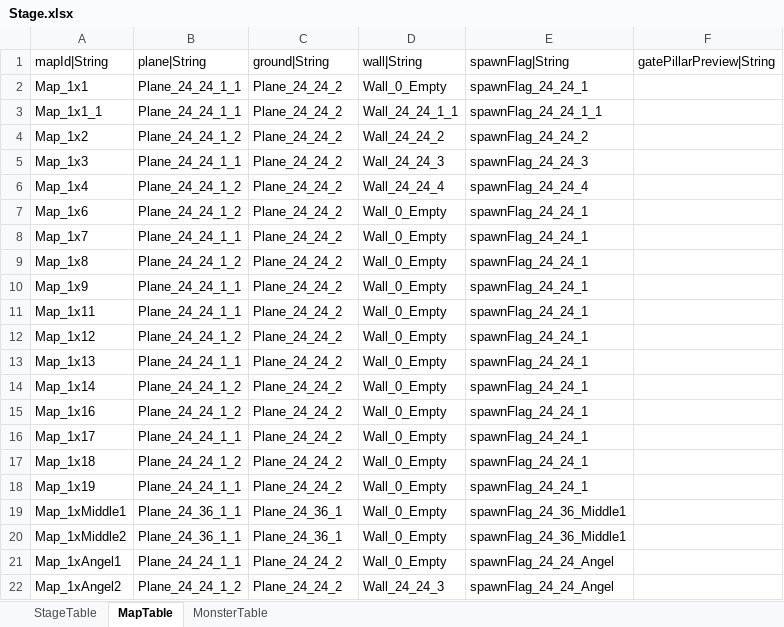
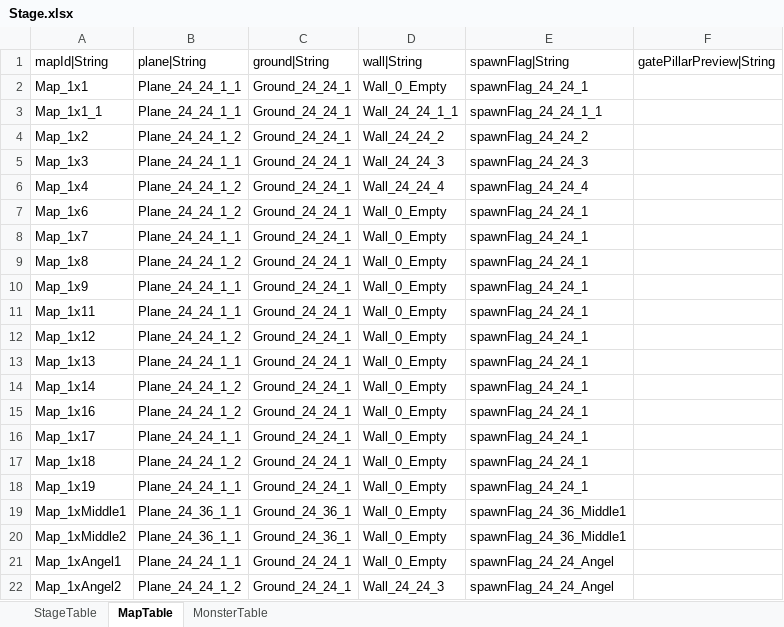
Before and after one commit to hayannal/ProjectNoname, an Excel workbook: Excel/Stage.xlsx, sheet MapTable, drawn as a sheet; values as stored, in another font and other column widths than the file's, no borders; the diff names each change by its address in the sheet, - before the commit and + after, or states it on an @@ line.

Commit message:
그라운드 데이터 수정

```diff
--- a/Excel/Stage.xlsx (sheet MapTable)
+++ b/Excel/Stage.xlsx (sheet MapTable)
-C2:C18 (ground|String): Plane_24_24_2
+C2:C18 (ground|String): Ground_24_24_1
-C19:C20 (ground|String): Plane_24_36_1
+C19:C20 (ground|String): Ground_24_36_1
-C21:C22 (ground|String): Plane_24_24_2
+C21:C22 (ground|String): Ground_24_24_1
```
